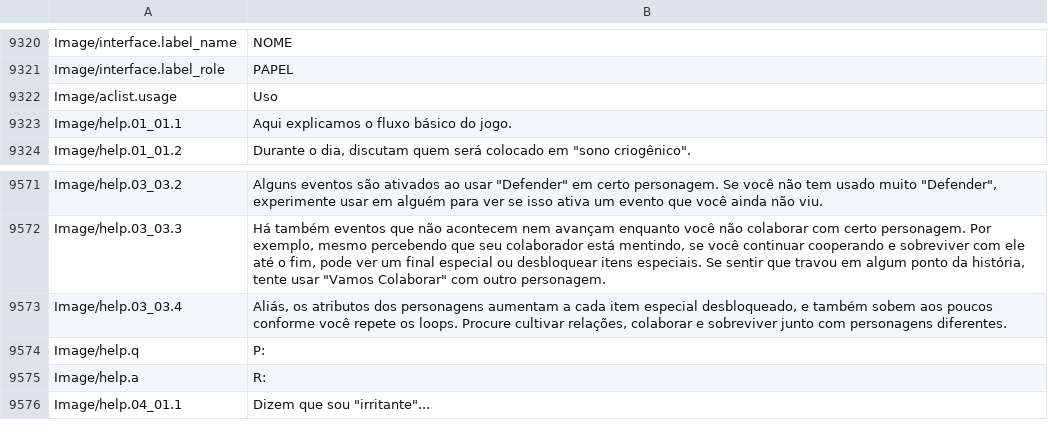
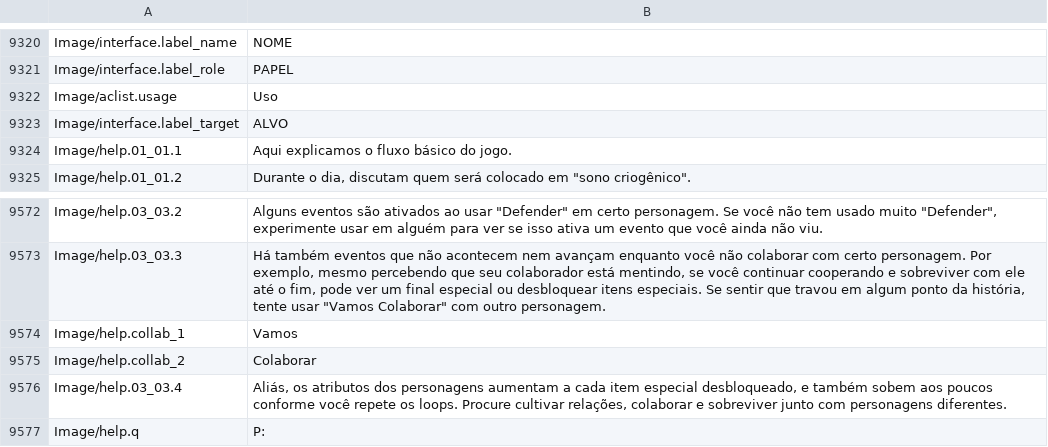
Before and after one commit to leonardoreali/gnosia-translation, a TSV file: translations/pt-BR.tsv, drawn as a sheet; only a part is shown, gaps mark what is left out; the shorter side is filled out with more unchanged rows.

```diff
--- a/translations/pt-BR.tsv
+++ b/translations/pt-BR.tsv
@@ -9322,2 +9322,3 @@ Image/interface.label_role	PAPEL
 Image/aclist.usage	Uso
+Image/interface.label_target	ALVO
 Image/help.01_01.1	Aqui explicamos o fluxo básico do jogo.
@@ -9582,2 +9583,4 @@ Image/help.03_03.2	Alguns eventos são ativados ao usar "Defender" em certo pers
 Image/help.03_03.3	Há também eventos que não acontecem nem avançam enquanto você não colaborar com certo personagem. Por exemplo, mesmo percebendo que seu colaborador está mentindo, se você continuar cooperando e sobreviver com ele até o fim, pode ver um final especial ou desbloquear itens especiais. Se sentir que travou em algum ponto da história, tente usar "Vamos Colaborar" com outro personagem.
+Image/help.collab_1	Vamos
+Image/help.collab_2	Colaborar
 Image/help.03_03.4	Aliás, os atributos dos personagens aumentam a cada item especial desbloqueado, e também sobem aos poucos conforme você repete os loops. Procure cultivar relações, colaborar e sobreviver junto com personagens diferentes.
```
Also changed, not shown: 8 other files.
